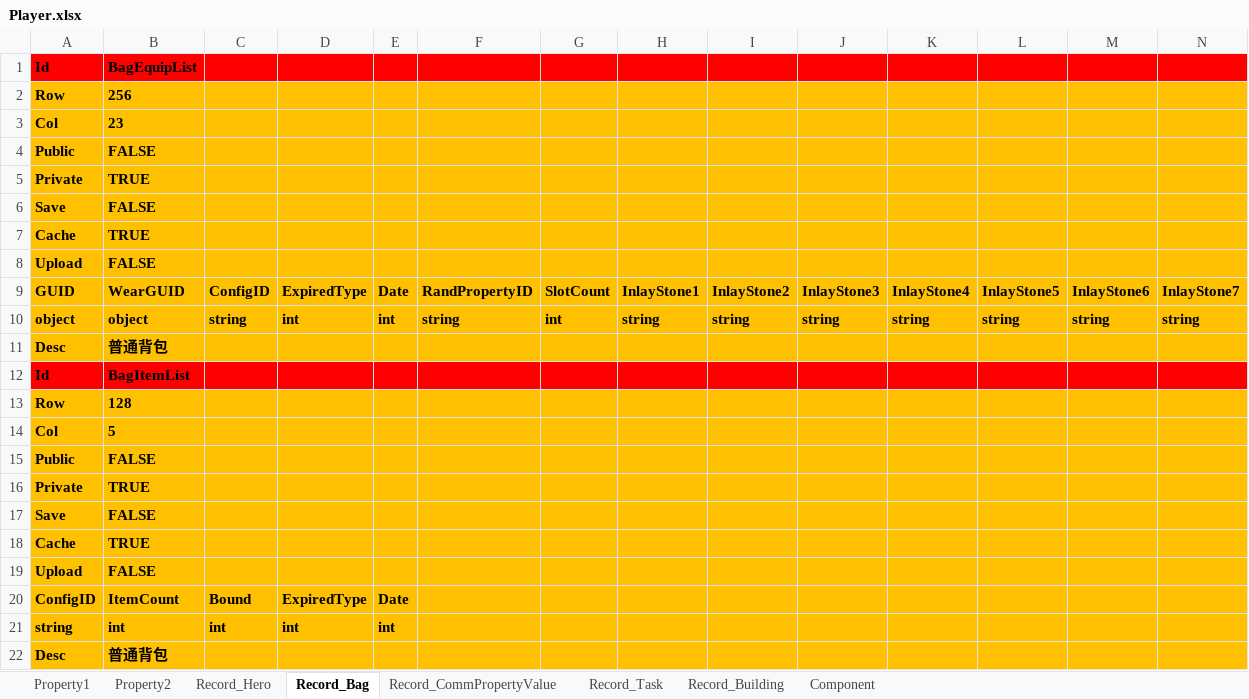
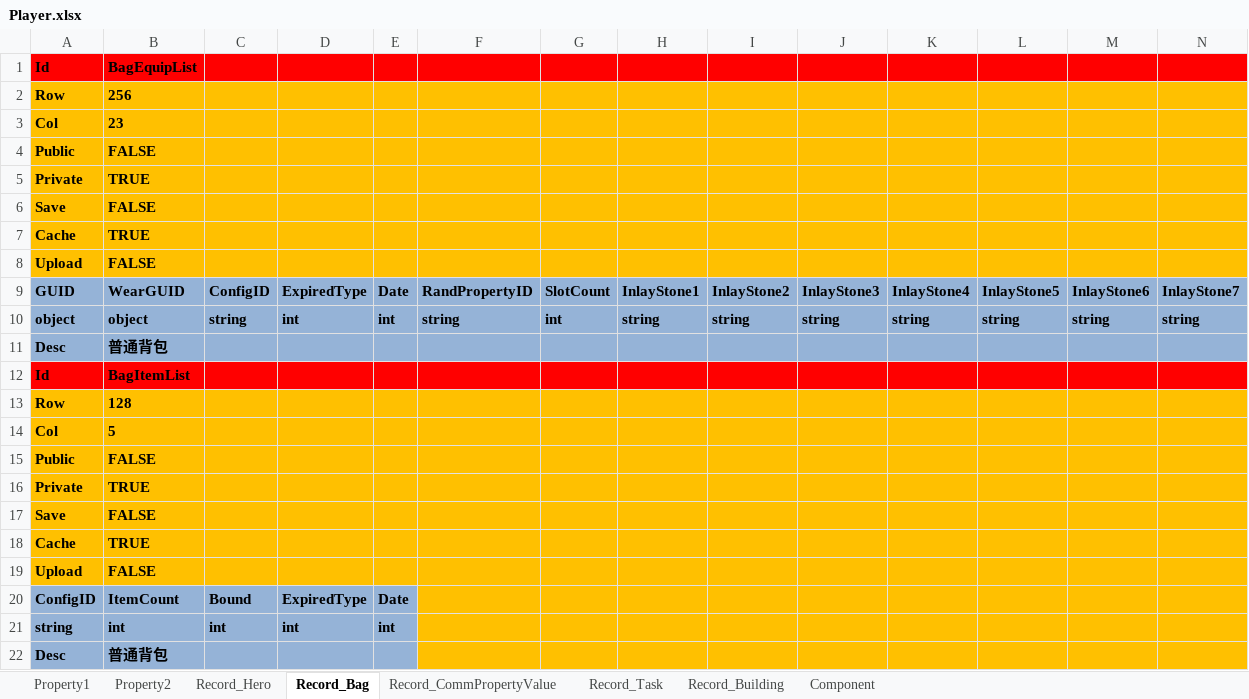
Before and after one commit to hu-81/NoahGameFramee, an Excel workbook: _Out/NFDataCfg/Excel_Ini/Player.xlsx, sheet Record_Bag, drawn as a sheet; only a part is shown; values as stored, in another font and other column widths than the file's, no borders; the diff covers the shown part only; the diff names each change by its address in the sheet, - before the commit and + after, or states it on an @@ line.

```diff
--- a/_Out/NFDataCfg/Excel_Ini/Player.xlsx (sheet Record_Bag)
+++ b/_Out/NFDataCfg/Excel_Ini/Player.xlsx (sheet Record_Bag)
-A9:N11 fill: #FFC000
+A9:N11 fill: #95B3D7
-A20:E22 fill: #FFC000
+A20:E22 fill: #95B3D7
```
Also changed, not shown: cell formats elsewhere in this sheet, sheet Record_Hero, sheet Record_CommPropertyValue, sheet Record_Building, sheet Property1, sheet Record_Task, 6 other files.
